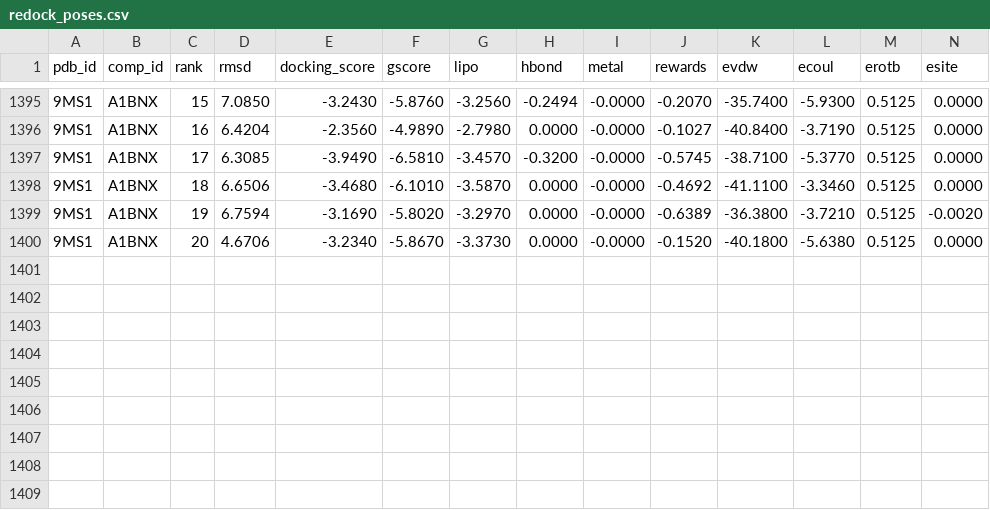
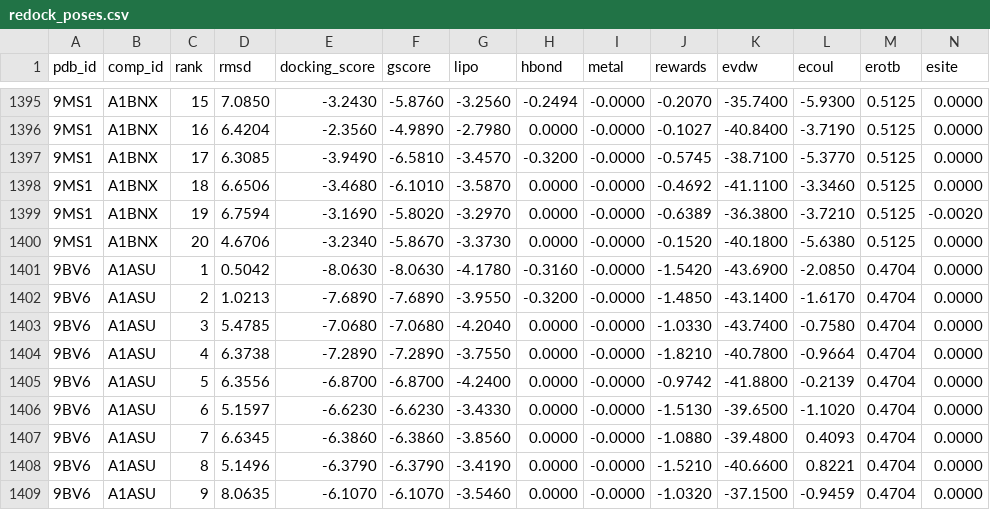
Before and after one commit to surajugrani/cyp_structure_challenge_OpenADMET, a CSV file: analyses/05_full_pdb_redocking/results/redock_poses.csv, drawn as a sheet; only a part is shown, gaps mark what is left out; rows hold the shown columns only; the diff names each change by its address in the sheet, - before the commit and + after, or states it on an @@ line.

```diff
--- a/analyses/05_full_pdb_redocking/results/redock_poses.csv
+++ b/analyses/05_full_pdb_redocking/results/redock_poses.csv
+row 1401: 9BV6 | A1ASU | 1 | 0.5042 | -8.0630 | -8.0630 | -4.1780 | -0.3160 | -0.0000 | -1.5420 | -43.6900 | -2.0850 | 0.4704 | 0.0000
+row 1402: 9BV6 | A1ASU | 2 | 1.0213 | -7.6890 | -7.6890 | -3.9550 | -0.3200 | -0.0000 | -1.4850 | -43.1400 | -1.6170 | 0.4704 | 0.0000
+row 1403: 9BV6 | A1ASU | 3 | 5.4785 | -7.0680 | -7.0680 | -4.2040 | 0.0000 | -0.0000 | -1.0330 | -43.7400 | -0.7580 | 0.4704 | 0.0000
+row 1404: 9BV6 | A1ASU | 4 | 6.3738 | -7.2890 | -7.2890 | -3.7550 | 0.0000 | -0.0000 | -1.8210 | -40.7800 | -0.9664 | 0.4704 | 0.0000
+row 1405: 9BV6 | A1ASU | 5 | 6.3556 | -6.8700 | -6.8700 | -4.2400 | 0.0000 | -0.0000 | -0.9742 | -41.8800 | -0.2139 | 0.4704 | 0.0000
+row 1406: 9BV6 | A1ASU | 6 | 5.1597 | -6.6230 | -6.6230 | -3.4330 | 0.0000 | -0.0000 | -1.5130 | -39.6500 | -1.1020 | 0.4704 | 0.0000
+row 1407: 9BV6 | A1ASU | 7 | 6.6345 | -6.3860 | -6.3860 | -3.8560 | 0.0000 | -0.0000 | -1.0880 | -39.4800 | 0.4093 | 0.4704 | 0.0000
+row 1408: 9BV6 | A1ASU | 8 | 5.1496 | -6.3790 | -6.3790 | -3.4190 | 0.0000 | -0.0000 | -1.5210 | -40.6600 | 0.8221 | 0.4704 | 0.0000
+row 1409: 9BV6 | A1ASU | 9 | 8.0635 | -6.1070 | -6.1070 | -3.5460 | 0.0000 | -0.0000 | -1.0320 | -37.1500 | -0.9459 | 0.4704 | 0.0000
```
Also changed, not shown: analyses/05_full_pdb_redocking/results/prep_status.csv, analyses/05_full_pdb_redocking/results/redock_summary.csv, 11 other files.
